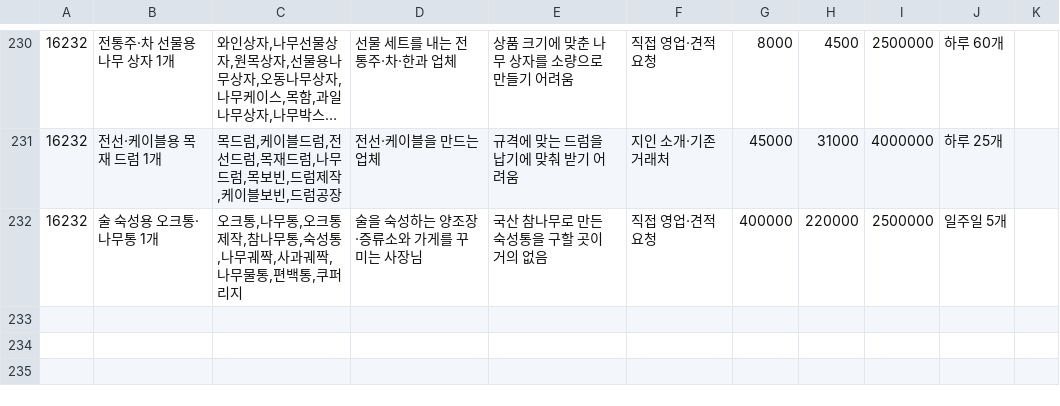
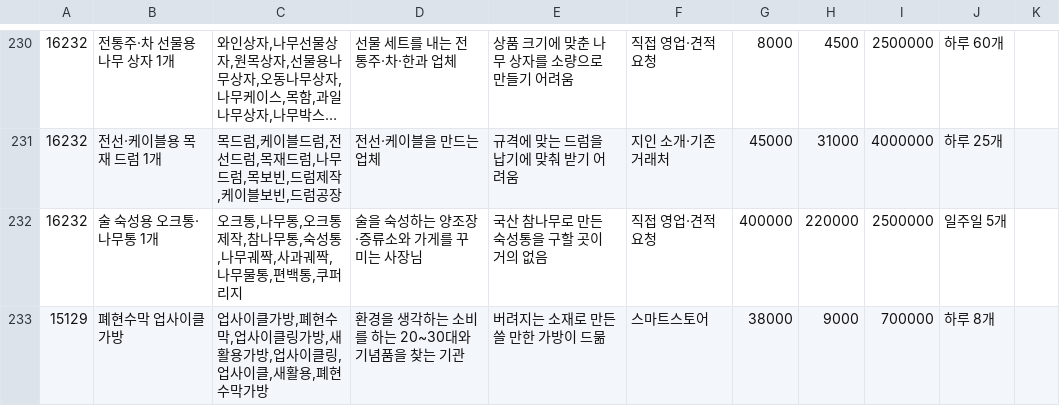
Before and after one commit to wonderbest23/meow, a TSV file: data/ksic/kinds/02.tsv, drawn as a sheet; only a part is shown, gaps mark what is left out; long unchanged cells end in ….

```diff
--- a/data/ksic/kinds/02.tsv
+++ b/data/ksic/kinds/02.tsv
@@ -232 +232,2 @@
 16232	술 숙성용 오크통·나무통 1개	오크통,나무통,오크통제작,참나무통,숙성통,나무궤짝,사과궤짝,나무물통,편백통,쿠퍼리지	술을 숙성하는 양조장·증류소와 가게를 꾸미는 사장님	국산 참나무로 만든 숙성통을 구할 곳이 거의 없음	직접 영업·견적 요청	400000	220000	2500000	일주일 5개
+15129	폐현수막 업사이클 가방	업사이클가방,폐현수막,업사이클링가방,새활용가방,업사이클링,업사이클,새활용,폐현수막가방	환경을 생각하는 소비를 하는 20~30대와 기념품을 찾는 기관	버려지는 소재로 만든 쓸 만한 가방이 드묾	스마트스토어	38000	9000	700000	하루 8개
```
Also changed, not shown: data/ksic/kinds/01.tsv, data/ksic/kinds/05.tsv, 11 other files.
